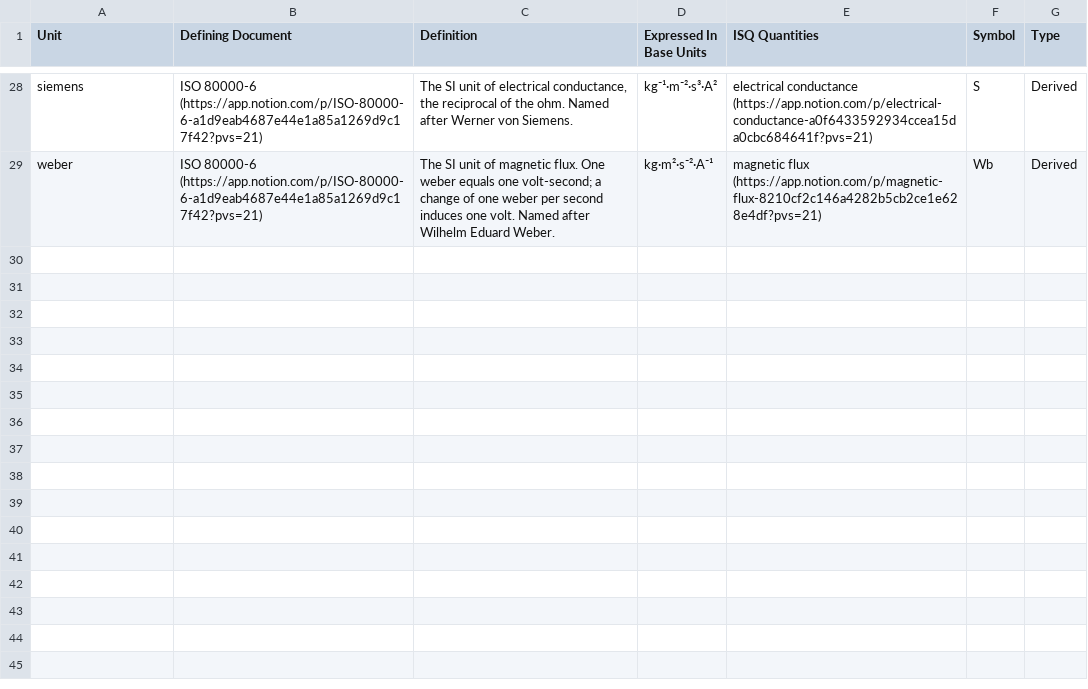
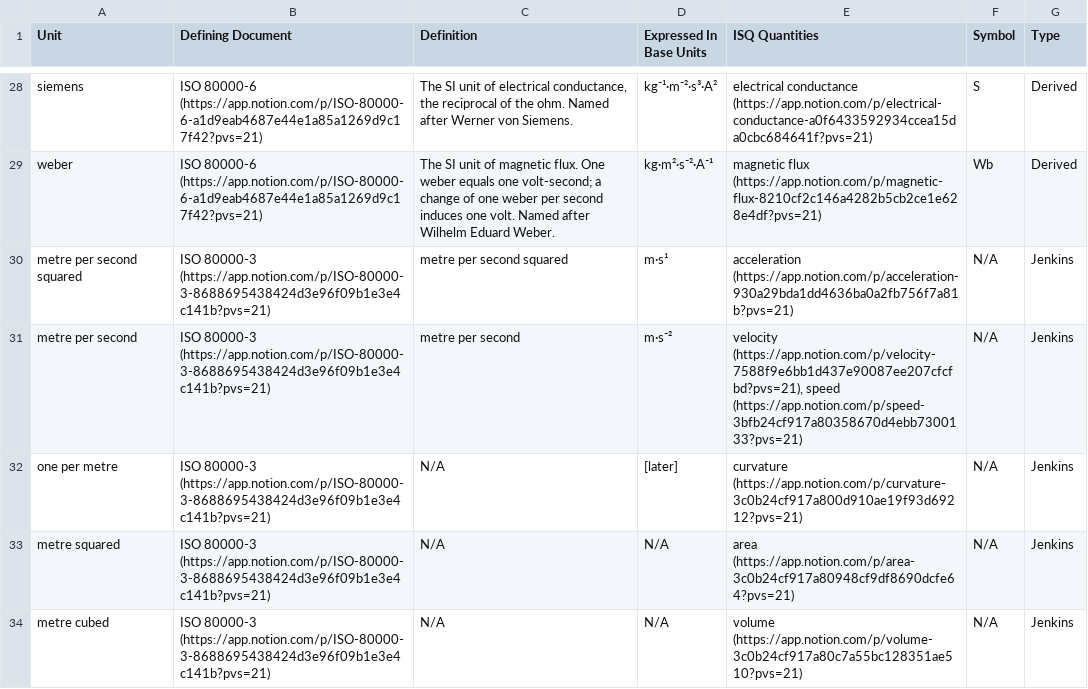
Before and after one commit to jsjuni/IsqSiLibrary.jl, a CSV file: resource/ISQ & SI Reference/SI Units b419c70b1bf040e3b87a04a900378d01.csv, drawn as a sheet; only a part is shown, gaps mark what is left out; the diff covers the shown part only.

```diff
--- a/resource/ISQ & SI Reference/SI Units b419c70b1bf040e3b87a04a900378d01.csv
+++ b/resource/ISQ & SI Reference/SI Units b419c70b1bf040e3b87a04a900378d01.csv
@@ -29 +29,6 @@ siemens,ISO 80000-6 (https://app.notion.com/p/ISO-80000-6-a1d9eab4687e44e1a85a12
 weber,ISO 80000-6 (https://app.notion.com/p/ISO-80000-6-a1d9eab4687e44e1a85a1269d9c17f42?pvs=21),The SI unit of magnetic flux. One weber equals one volt-second; a change of one weber per second induces one volt. Named after Wilhelm Eduard Weber.,kg·m²·s⁻²·A⁻¹,magnetic flux (https://app.notion.com/p/magnetic-flux-8210cf2c146a4282b5cb2ce1e628e4df?pvs=21),Wb,Derived
+metre per second squared,ISO 80000-3 (https://app.notion.com/p/ISO-80000-3-8688695438424d3e96f09b1e3e4c141b?pvs=21),metre per second squared,m·s¹,acceleration (https://app.notion.com/p/acceleration-930a29bda1dd4636ba0a2fb756f7a81b?pvs=21),N/A,Jenkins
+metre per second,ISO 80000-3 (https://app.notion.com/p/ISO-80000-3-8688695438424d3e96f09b1e3e4c141b?pvs=21),metre per second,m·s⁻²,"velocity (https://app.notion.com/p/velocity-7588f9e6bb1d437e90087ee207cfcfbd?pvs=21), speed (https://app.notion.com/p/speed-3bfb24cf917a80358670d4ebb7300133?pvs=21)",N/A,Jenkins
+one per metre,ISO 80000-3 (https://app.notion.com/p/ISO-80000-3-8688695438424d3e96f09b1e3e4c141b?pvs=21),N/A,[later],curvature (https://app.notion.com/p/curvature-3c0b24cf917a800d910ae19f93d69212?pvs=21),N/A,Jenkins
+metre squared,ISO 80000-3 (https://app.notion.com/p/ISO-80000-3-8688695438424d3e96f09b1e3e4c141b?pvs=21),N/A,N/A,area (https://app.notion.com/p/area-3c0b24cf917a80948cf9df8690dcfe64?pvs=21),N/A,Jenkins
+metre cubed,ISO 80000-3 (https://app.notion.com/p/ISO-80000-3-8688695438424d3e96f09b1e3e4c141b?pvs=21),N/A,N/A,volume (https://app.notion.com/p/volume-3c0b24cf917a80c7a55bc128351ae510?pvs=21),N/A,Jenkins
```
Also changed, not shown: 4 added rows and 6 edited cells elsewhere in this file, resource/ISQ & SI Reference/SI Base Dimensions a72ac099666843ed86e0c23c45c5304a.csv, resource/ISQ & SI Reference/SI Base Dimensions a72ac099666843ed86e0c23c45c5304a_all.csv, 5 other files.
